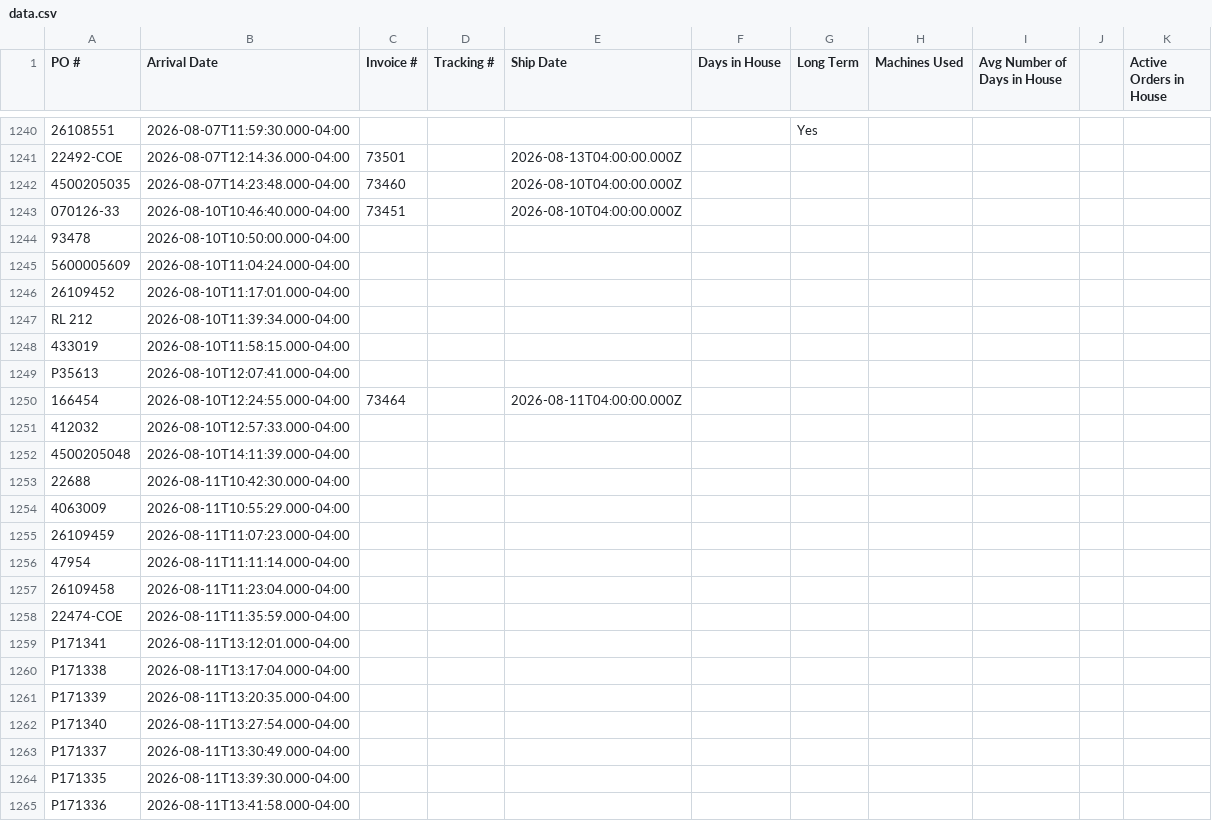
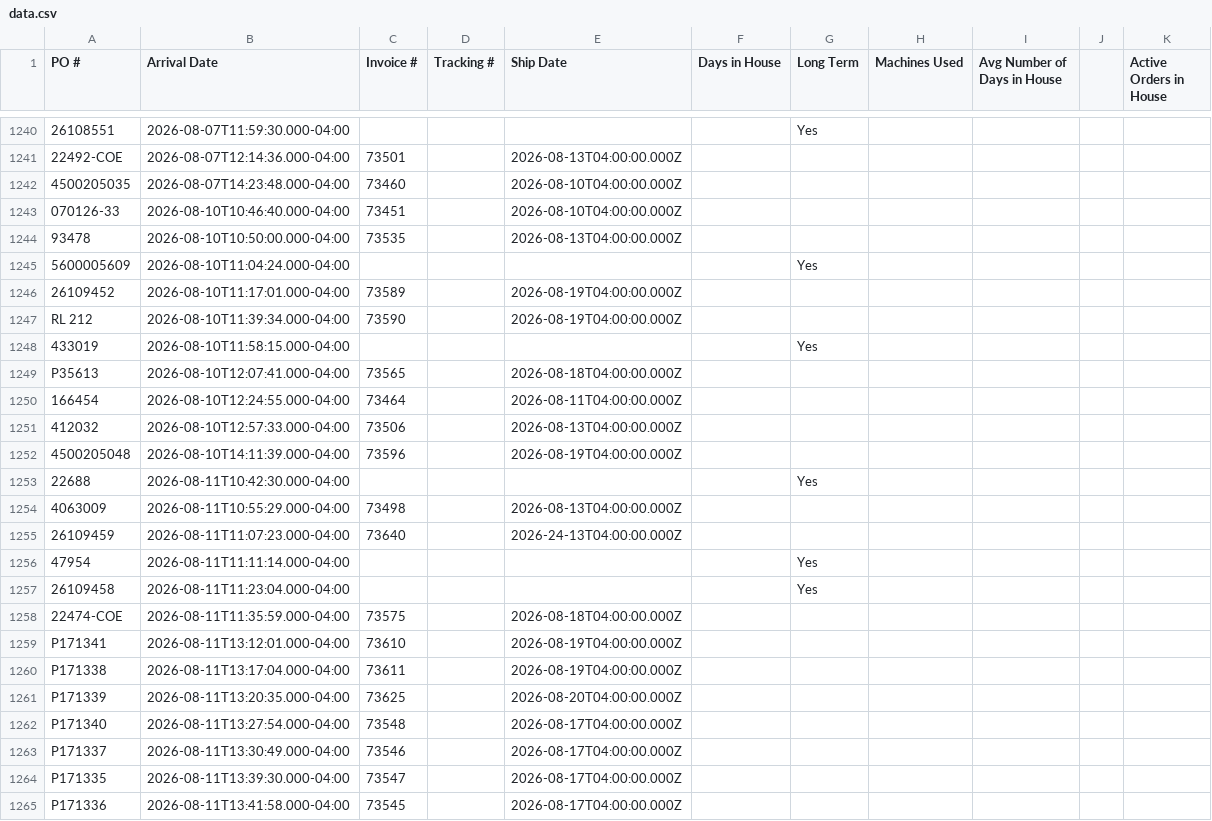
Before and after one commit to cgprecise/pic-dashboard, a CSV file: data.csv, drawn as a sheet; only a part is shown, gaps mark what is left out; the diff covers the shown part only; the diff names each change by its address in the sheet, - before the commit and + after, or states it on an @@ line.

```diff
--- a/data.csv
+++ b/data.csv
-C1244 (Invoice #): (empty)
+C1244 (Invoice #): 73535
-E1244 (Ship Date): (empty)
+E1244 (Ship Date): 2026-08-13T04:00:00.000Z
-G1245 (Long Term): (empty)
+G1245 (Long Term): Yes
-C1246 (Invoice #): (empty)
+C1246 (Invoice #): 73589
-E1246:E1247 (Ship Date): (empty)
+E1246:E1247 (Ship Date): 2026-08-19T04:00:00.000Z
-C1247 (Invoice #): (empty)
+C1247 (Invoice #): 73590
-G1248 (Long Term): (empty)
+G1248 (Long Term): Yes
-C1249 (Invoice #): (empty)
+C1249 (Invoice #): 73565
-E1249 (Ship Date): (empty)
+E1249 (Ship Date): 2026-08-18T04:00:00.000Z
-C1251 (Invoice #): (empty)
+C1251 (Invoice #): 73506
-E1251 (Ship Date): (empty)
+E1251 (Ship Date): 2026-08-13T04:00:00.000Z
-C1252 (Invoice #): (empty)
+C1252 (Invoice #): 73596
-E1252 (Ship Date): (empty)
+E1252 (Ship Date): 2026-08-19T04:00:00.000Z
-G1253 (Long Term): (empty)
+G1253 (Long Term): Yes
-C1254 (Invoice #): (empty)
+C1254 (Invoice #): 73498
-E1254 (Ship Date): (empty)
+E1254 (Ship Date): 2026-08-13T04:00:00.000Z
-C1255 (Invoice #): (empty)
+C1255 (Invoice #): 73640
-E1255 (Ship Date): (empty)
+E1255 (Ship Date): 2026-24-13T04:00:00.000Z
-G1256:G1257 (Long Term): (empty)
+G1256:G1257 (Long Term): Yes
-C1258 (Invoice #): (empty)
+C1258 (Invoice #): 73575
-E1258 (Ship Date): (empty)
+E1258 (Ship Date): 2026-08-18T04:00:00.000Z
-C1259 (Invoice #): (empty)
+C1259 (Invoice #): 73610
-E1259:E1260 (Ship Date): (empty)
+E1259:E1260 (Ship Date): 2026-08-19T04:00:00.000Z
-C1260 (Invoice #): (empty)
+C1260 (Invoice #): 73611
-C1261 (Invoice #): (empty)
+C1261 (Invoice #): 73625
-E1261 (Ship Date): (empty)
+E1261 (Ship Date): 2026-08-20T04:00:00.000Z
-C1262 (Invoice #): (empty)
+C1262 (Invoice #): 73548
-E1262:E1265 (Ship Date): (empty)
+E1262:E1265 (Ship Date): 2026-08-17T04:00:00.000Z
-C1263 (Invoice #): (empty)
+C1263 (Invoice #): 73546
-C1264 (Invoice #): (empty)
+C1264 (Invoice #): 73547
-C1265 (Invoice #): (empty)
+C1265 (Invoice #): 73545
```
Also changed, not shown: 92 edited cells elsewhere in this file.
